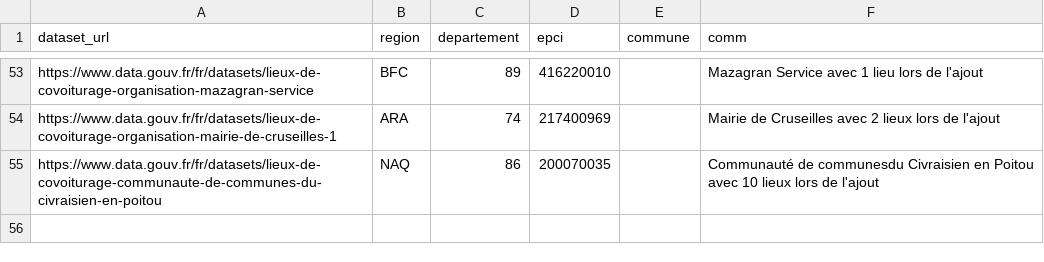
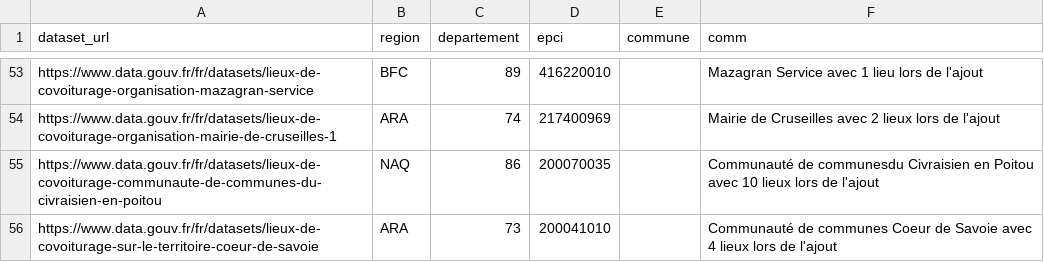
Before and after one commit to etalab/transport-base-nationale-covoiturage, a CSV file: datasets.csv, drawn as a sheet; only a part is shown, gaps mark what is left out.

Commit message:
dataset.csv modified line 56 (#325)

```diff
--- a/datasets.csv
+++ b/datasets.csv
@@ -55 +55,2 @@ https://www.data.gouv.fr/fr/datasets/lieux-de-covoiturage-organisation-mairie-de
 https://www.data.gouv.fr/fr/datasets/lieux-de-covoiturage-communaute-de-communes-du-civraisien-en-poitou,NAQ,86,200070035,,Communauté de communesdu Civraisien en Poitou avec 10 lieux lors de l'ajout
+https://www.data.gouv.fr/fr/datasets/lieux-de-covoiturage-sur-le-territoire-coeur-de-savoie,ARA,73,200041010,,Communauté de communes Coeur de Savoie avec 4 lieux lors de l'ajout
```
